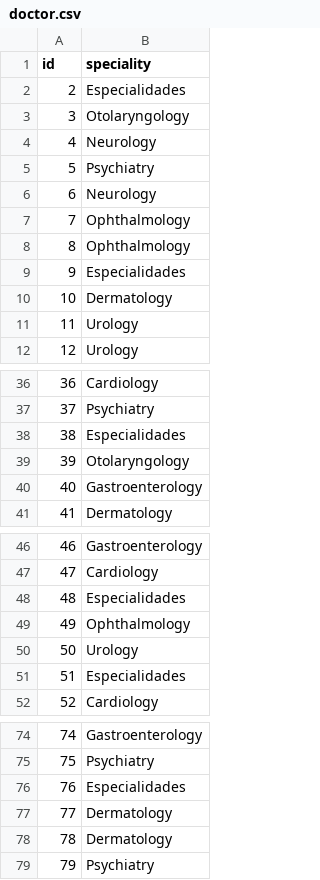
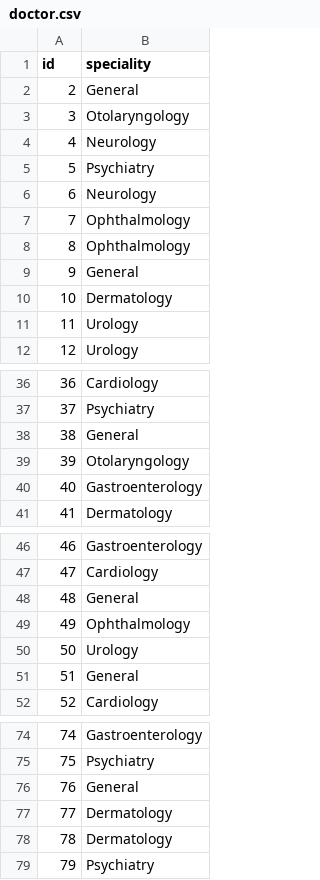
Before and after one commit to detiuaveiro/assignment-1---vulnerable-ehealth-application-grupo_11, a CSV file: app/data/doctor.csv, drawn as a sheet; only a part is shown, gaps mark what is left out; the diff covers the shown part only.

```diff
--- a/app/data/doctor.csv
+++ b/app/data/doctor.csv
@@ -1,3 +1,3 @@
 id,speciality
-2,Especialidades
+2,General
 3,Otolaryngology
@@ -8,3 +8,3 @@ id,speciality
 8,Ophthalmology
-9,Especialidades
+9,General
 10,Dermatology
@@ -37,3 +37,3 @@ id,speciality
 37,Psychiatry
-38,Especialidades
+38,General
 39,Otolaryngology
@@ -47,6 +47,6 @@ id,speciality
 47,Cardiology
-48,Especialidades
+48,General
 49,Ophthalmology
 50,Urology
-51,Especialidades
+51,General
 52,Cardiology
@@ -75,3 +75,3 @@ id,speciality
 75,Psychiatry
-76,Especialidades
+76,General
 77,Dermatology
```
Also changed, not shown: 1 edited cell elsewhere in this file, 11 other files.
